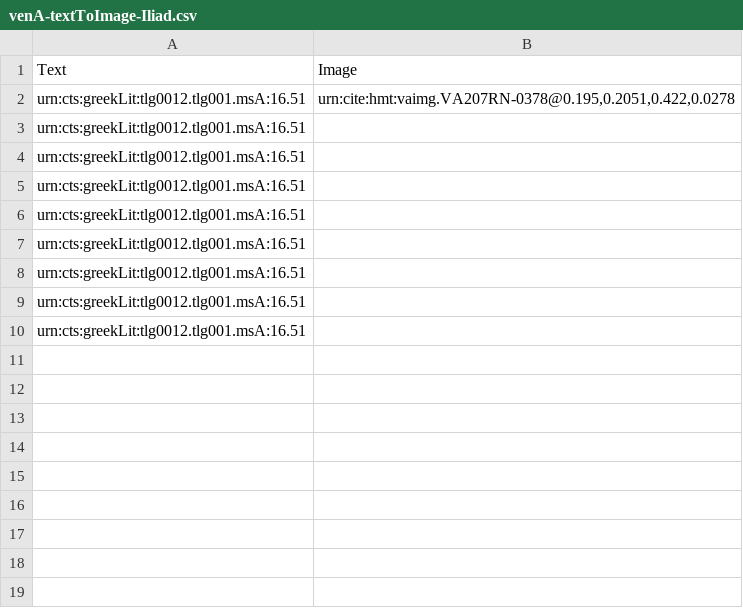
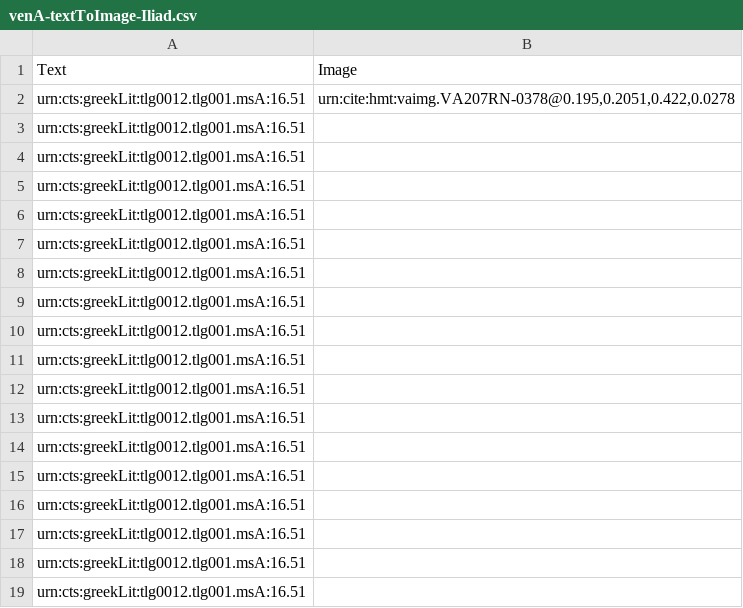
Before and after one commit to hmteditors/furman, a CSV file: TeamC/indices/venA-textToImage-Iliad.csv, drawn as a sheet; the diff names each change by its address in the sheet, - before the commit and + after, or states it on an @@ line.

Commit message:
Update venA-textToImage-Iliad.csv

```diff
--- a/TeamC/indices/venA-textToImage-Iliad.csv
+++ b/TeamC/indices/venA-textToImage-Iliad.csv
+row 11: urn:cts:greekLit:tlg0012.tlg001.msA:16.51
+row 12: urn:cts:greekLit:tlg0012.tlg001.msA:16.51
+row 13: urn:cts:greekLit:tlg0012.tlg001.msA:16.51
+row 14: urn:cts:greekLit:tlg0012.tlg001.msA:16.51
+row 15: urn:cts:greekLit:tlg0012.tlg001.msA:16.51
+row 16: urn:cts:greekLit:tlg0012.tlg001.msA:16.51
+row 17: urn:cts:greekLit:tlg0012.tlg001.msA:16.51
+row 18: urn:cts:greekLit:tlg0012.tlg001.msA:16.51
+row 19: urn:cts:greekLit:tlg0012.tlg001.msA:16.51
```
